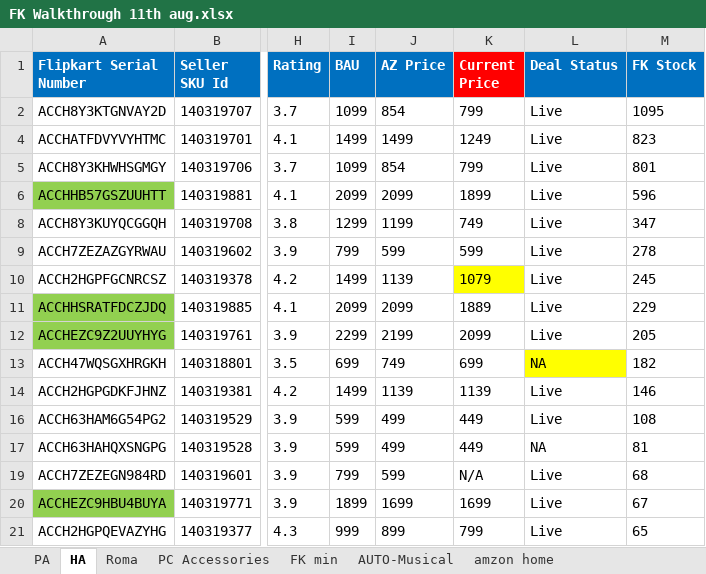
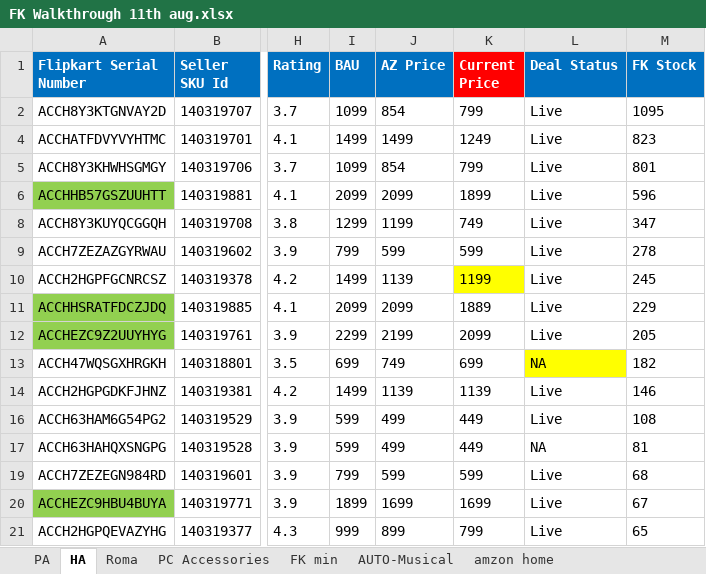
Before and after one commit to saiallaturthi/flipkart_prices, an Excel workbook: FK Walkthrough 11th aug.xlsx, sheet HA, drawn as a sheet; only a part is shown, gaps mark what is left out; values as stored, in another font and other column widths than the file's, no borders; conditional formats not drawn; the diff names each change by its address in the sheet, - before the commit and + after, or states it on an @@ line.

```diff
--- a/FK Walkthrough 11th aug.xlsx (sheet HA)
+++ b/FK Walkthrough 11th aug.xlsx (sheet HA)
-K10 (Current Price): 1079
+K10 (Current Price): 1199
-K19 (Current Price): N/A
+K19 (Current Price): 599
```
Also changed, not shown: hidden cells, HA.xlsx, PA.xlsx, 3 other files.
